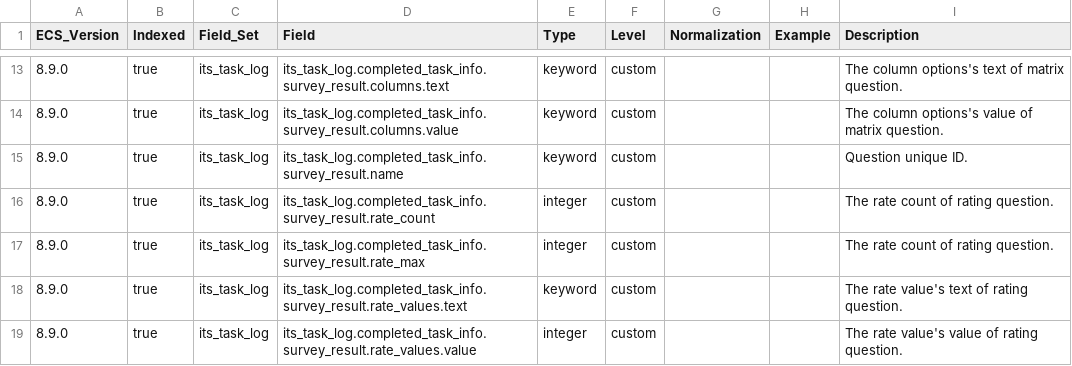
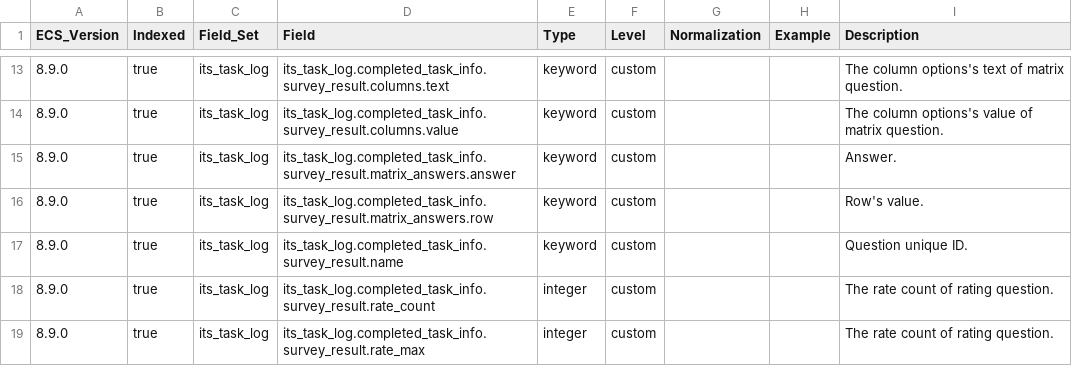
Before and after one commit to itcgosucorp/ITS-ecs, a CSV file: its/index-templates/task-log/generated/csv/fields.csv, drawn as a sheet; only a part is shown, gaps mark what is left out; the shorter side is filled out with more unchanged rows.

```diff
--- a/its/index-templates/task-log/generated/csv/fields.csv
+++ b/its/index-templates/task-log/generated/csv/fields.csv
@@ -14,2 +14,4 @@ ECS_Version,Indexed,Field_Set,Field,Type,Level,Normalization,Example,Description
 8.9.0,true,its_task_log,its_task_log.completed_task_info.survey_result.columns.value,keyword,custom,,,The column options's value of matrix question.
+8.9.0,true,its_task_log,its_task_log.completed_task_info.survey_result.matrix_answers.answer,keyword,custom,,,Answer.
+8.9.0,true,its_task_log,its_task_log.completed_task_info.survey_result.matrix_answers.row,keyword,custom,,,Row's value.
 8.9.0,true,its_task_log,its_task_log.completed_task_info.survey_result.name,keyword,custom,,,Question unique ID.
```
Also changed, not shown: its/index-templates/report-survey/generated/csv/fields.csv, 21 other files.
